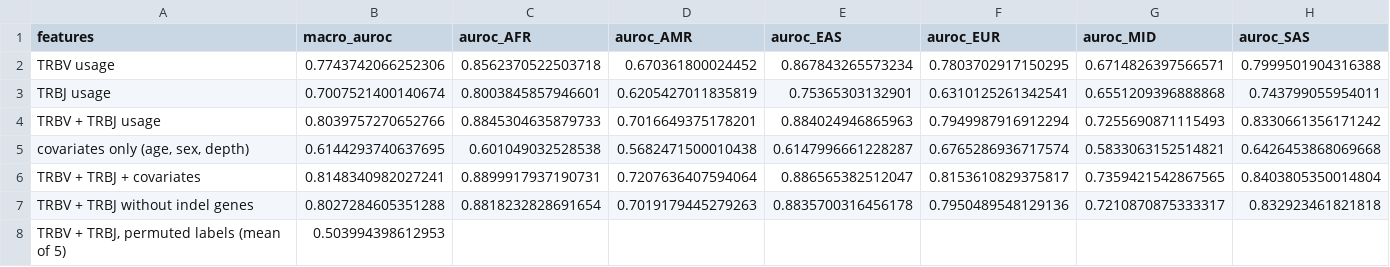
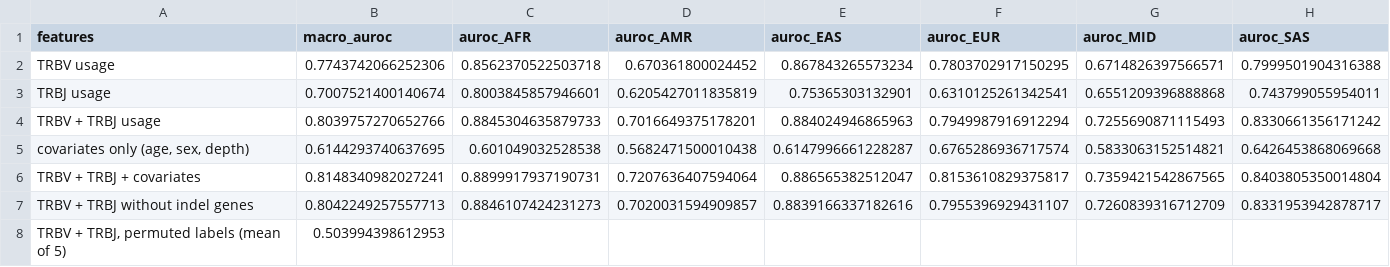
Before and after one commit to marcserranos/pilot-validation, a CSV file: aleix/RNA-seq/reports/10_vj_usage_ancestry/ancestry_auroc.csv, drawn as a sheet.

```diff
--- a/aleix/RNA-seq/reports/10_vj_usage_ancestry/ancestry_auroc.csv
+++ b/aleix/RNA-seq/reports/10_vj_usage_ancestry/ancestry_auroc.csv
@@ -6,3 +6,3 @@ TRBV + TRBJ usage,0.8039757270652766,0.8845304635879733,0.7016649375178201,0.884
 TRBV + TRBJ + covariates,0.8148340982027241,0.8899917937190731,0.7207636407594064,0.886565382512047,0.8153610829375817,0.7359421542867565,0.8403805350014804
-TRBV + TRBJ without indel genes,0.8027284605351288,0.8818232828691654,0.7019179445279263,0.8835700316456178,0.7950489548129136,0.7210870875333317,0.832923461821818
+TRBV + TRBJ without indel genes,0.8042249257557713,0.8846107424231273,0.7020031594909857,0.8839166337182616,0.7955396929431107,0.7260839316712709,0.8331953942878717
 "TRBV + TRBJ, permuted labels (mean of 5)",0.503994398612953,,,,,,
```
Also changed, not shown: aleix/RNA-seq/reports/10_vj_usage_ancestry/pca_components_without_indel_genes.csv, aleix/RNA-seq/reports/10_vj_usage_ancestry/summary.csv, 6 other files.
